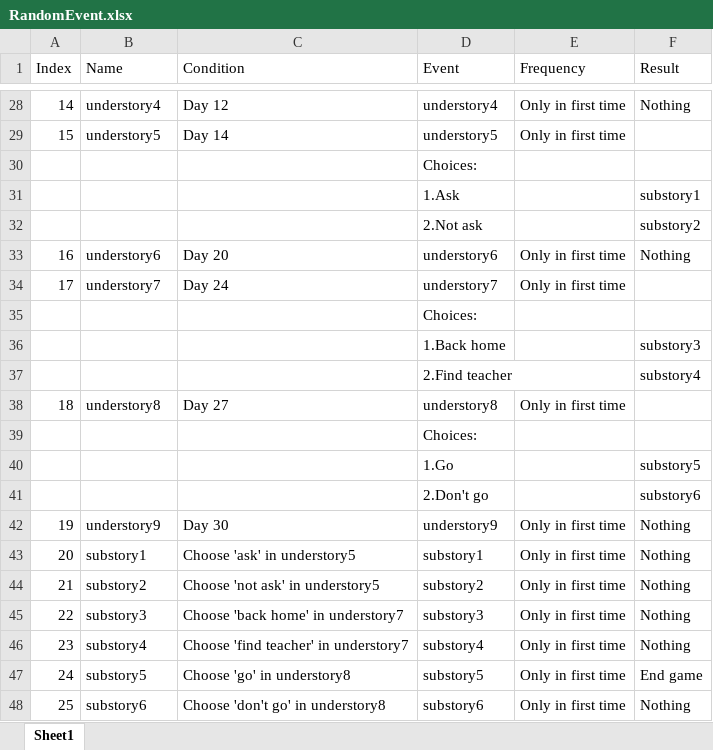
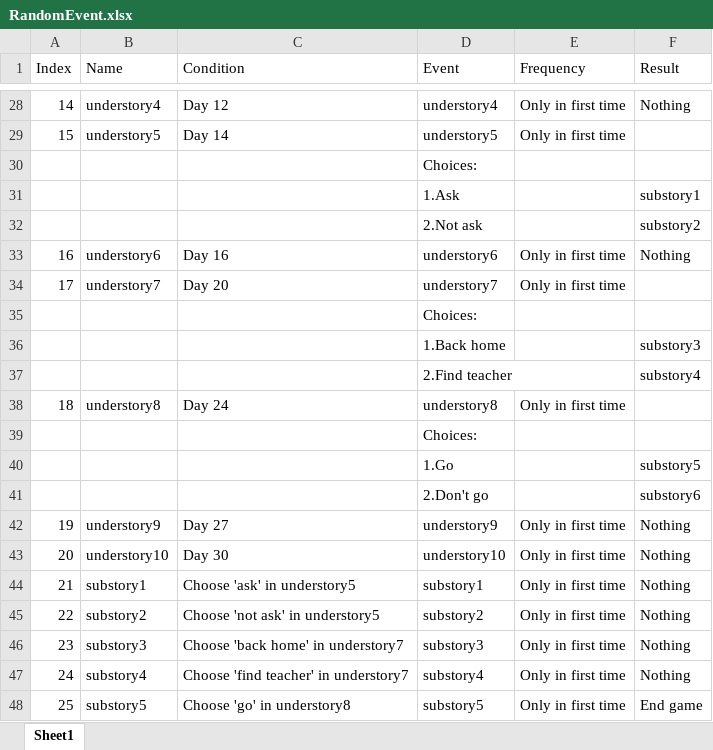
Before and after one commit to kokkkkk/HKDSE, an Excel workbook: Planning/RandomEvent.xlsx, sheet Sheet1, drawn as a sheet; only a part is shown, gaps mark what is left out; the shorter side is filled out with more unchanged rows; values as stored, in another font and other column widths than the file's, no borders; addresses are those after the commit; the diff names each change by its address in the sheet, - before the commit and + after, or states it on an @@ line.

```diff
--- a/Planning/RandomEvent.xlsx (sheet Sheet1)
+++ b/Planning/RandomEvent.xlsx (sheet Sheet1)
-C33 (Condition): Day 20
+C33 (Condition): Day 16
-C34 (Condition): Day 24
+C34 (Condition): Day 20
-C38 (Condition): Day 27
+C38 (Condition): Day 24
-C42 (Condition): Day 30
+C42 (Condition): Day 27
+row 43: 20 | understory10 | Day 30 | understory10 | Only in first time | Nothing
@@ column A (Index) renumbered from row 44 down @@
```
Also changed, not shown: 5 other files.
